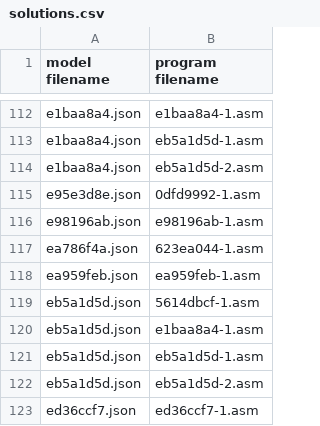
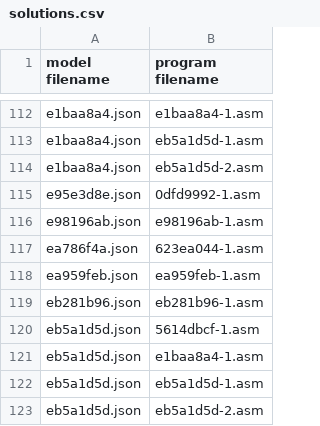
Before and after one commit to neoneye/loda-arc-challenge, a CSV file: solutions.csv, drawn as a sheet; only a part is shown, gaps mark what is left out; the shorter side is filled out with more unchanged rows.

```diff
--- a/solutions.csv
+++ b/solutions.csv
@@ -118,2 +118,3 @@ ea786f4a.json;623ea044-1.asm
 ea959feb.json;ea959feb-1.asm
+eb281b96.json;eb281b96-1.asm
 eb5a1d5d.json;5614dbcf-1.asm
```
Also changed, not shown: 1 other file.
